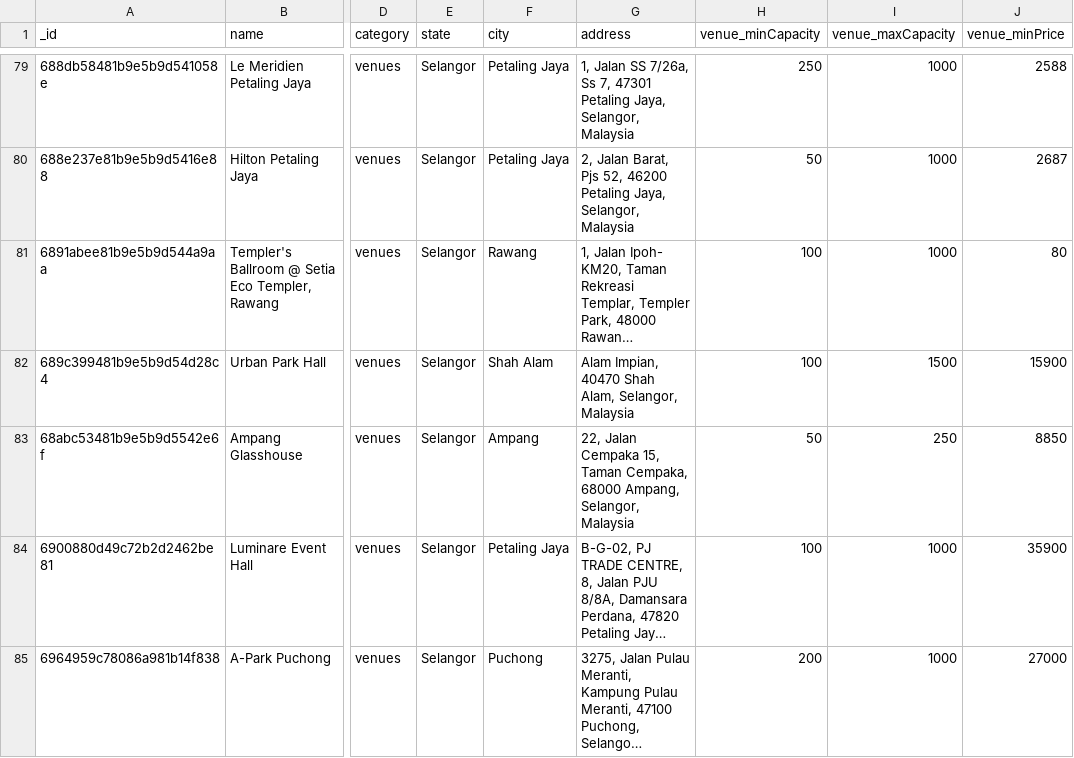
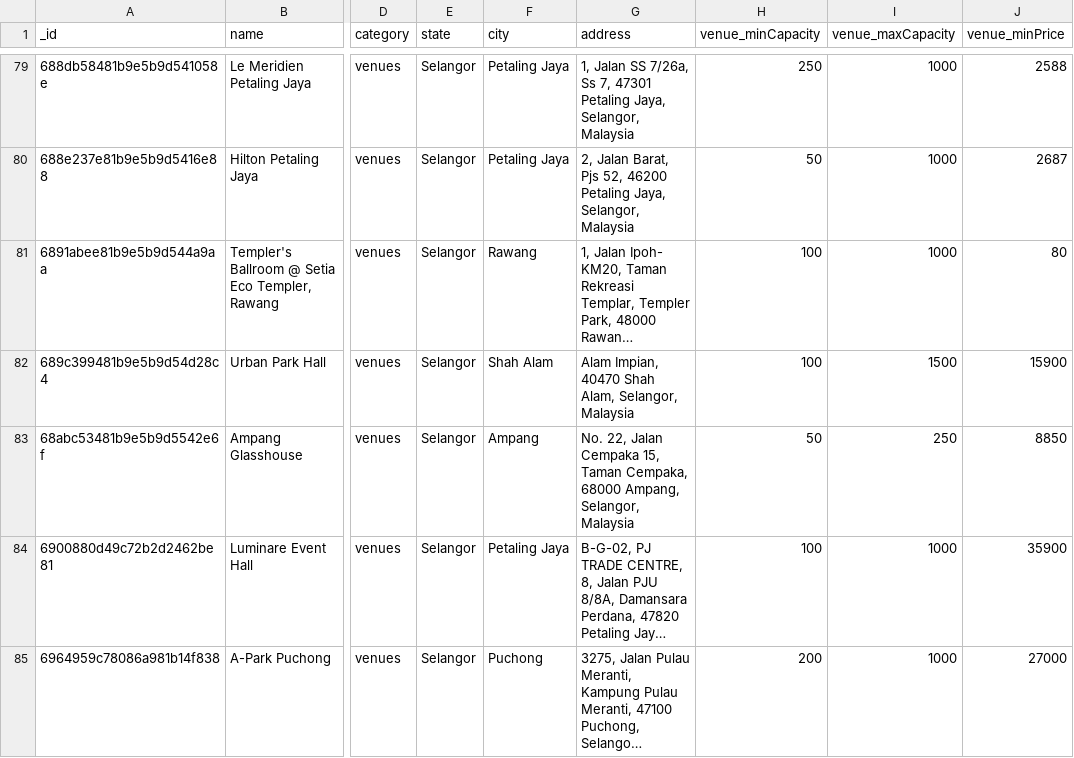
Before and after one commit to luarss/wedding-data, a CSV file: data/twn/venues.csv, drawn as a sheet; only a part is shown, gaps mark what is left out; long unchanged cells end in …; the diff covers the shown part only; the diff names each change by its address in the sheet, - before the commit and + after, or states it on an @@ line.

```diff
--- a/data/twn/venues.csv
+++ b/data/twn/venues.csv
-G83 (address): 22, Jalan…
+G83 (address): No. 22, Jalan…
```
Also changed, not shown: 8 edited cells elsewhere in this file, data/bly/vendors.csv, data/wd/photographers.csv, 4 other files.
